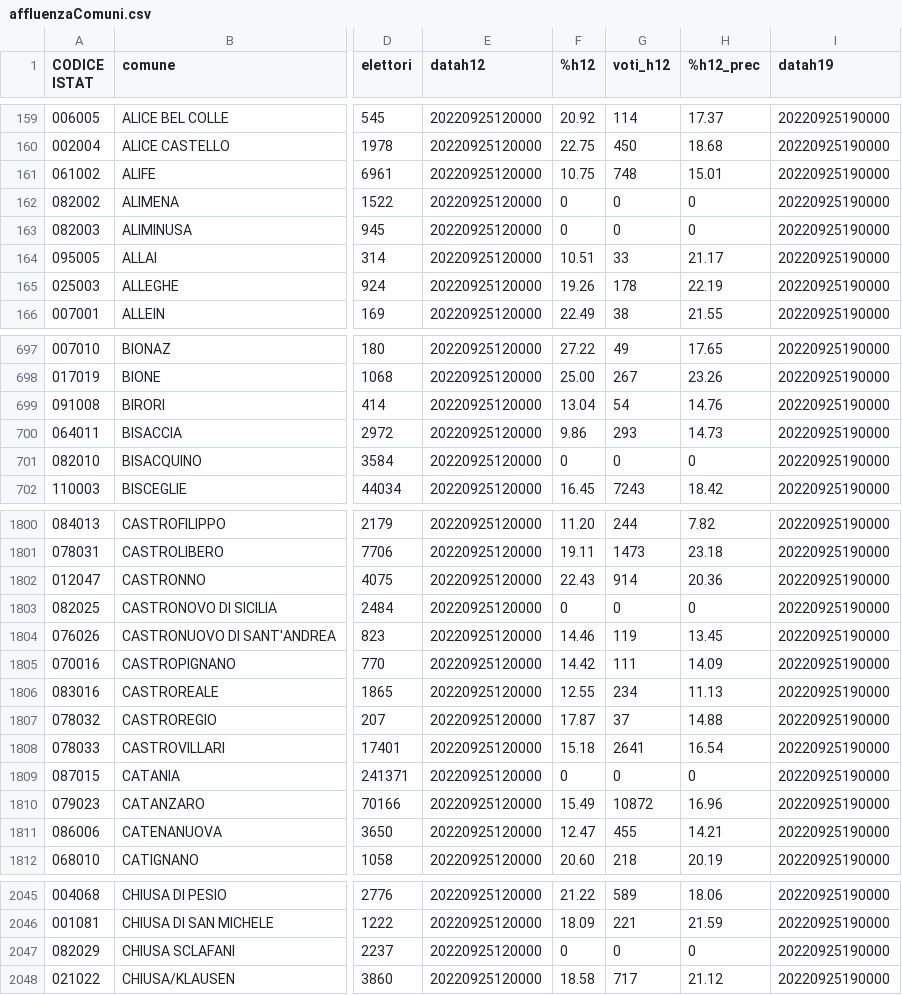
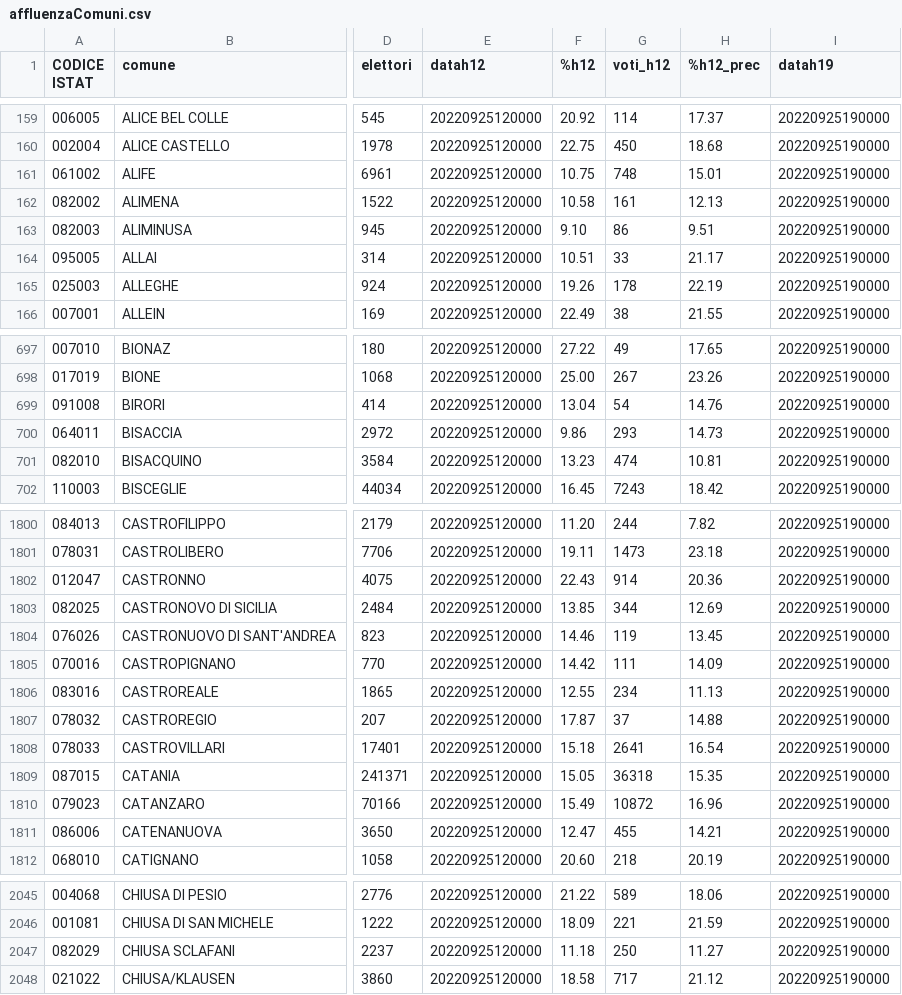
Before and after one commit to ondata/elezioni-politiche-2022, a CSV file: affluenza-risultati/dati/affluenza/affluenzaComuni.csv, drawn as a sheet; only a part is shown, gaps mark what is left out; the diff covers the shown part only; the diff names each change by its address in the sheet, - before the commit and + after, or states it on an @@ line.

Commit message:
update

```diff
--- a/affluenza-risultati/dati/affluenza/affluenzaComuni.csv
+++ b/affluenza-risultati/dati/affluenza/affluenzaComuni.csv
-F162 (%h12): 0
+F162 (%h12): 10.58
-G162 (voti_h12): 0
+G162 (voti_h12): 161
-H162 (%h12_prec): 0
+H162 (%h12_prec): 12.13
-F163 (%h12): 0
+F163 (%h12): 9.10
-G163 (voti_h12): 0
+G163 (voti_h12): 86
-H163 (%h12_prec): 0
+H163 (%h12_prec): 9.51
-F701 (%h12): 0
+F701 (%h12): 13.23
-G701 (voti_h12): 0
+G701 (voti_h12): 474
-H701 (%h12_prec): 0
+H701 (%h12_prec): 10.81
-F1803 (%h12): 0
+F1803 (%h12): 13.85
-G1803 (voti_h12): 0
+G1803 (voti_h12): 344
-H1803 (%h12_prec): 0
+H1803 (%h12_prec): 12.69
-F1809 (%h12): 0
+F1809 (%h12): 15.05
-G1809 (voti_h12): 0
+G1809 (voti_h12): 36318
-H1809 (%h12_prec): 0
+H1809 (%h12_prec): 15.35
-F2047 (%h12): 0
+F2047 (%h12): 11.18
-G2047 (voti_h12): 0
+G2047 (voti_h12): 250
-H2047 (%h12_prec): 0
+H2047 (%h12_prec): 11.27
```
Also changed, not shown: 83 edited cells elsewhere in this file.
